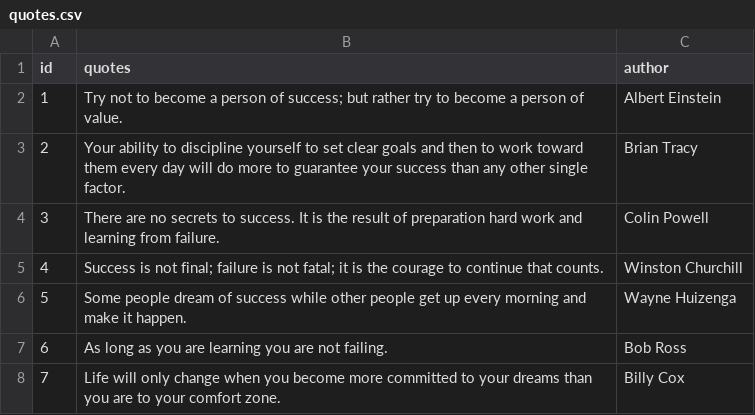
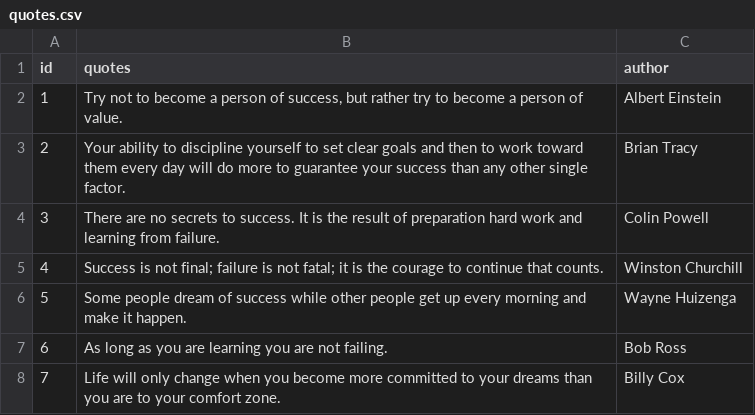
Before and after one commit to Brycee0101/Ignite, a CSV file: resources/quotes.csv, drawn as a sheet.

Commit message:
edit quote

```diff
--- a/resources/quotes.csv
+++ b/resources/quotes.csv
@@ -1,3 +1,3 @@
 id,quotes,author
-1,Try not to become a person of success; but rather try to become a person of value.,Albert Einstein
+1,"Try not to become a person of success, but rather try to become a person of value.",Albert Einstein
 2,Your ability to discipline yourself to set clear goals and then to work toward them every day will do more to guarantee your success than any other single factor.,Brian Tracy
```
